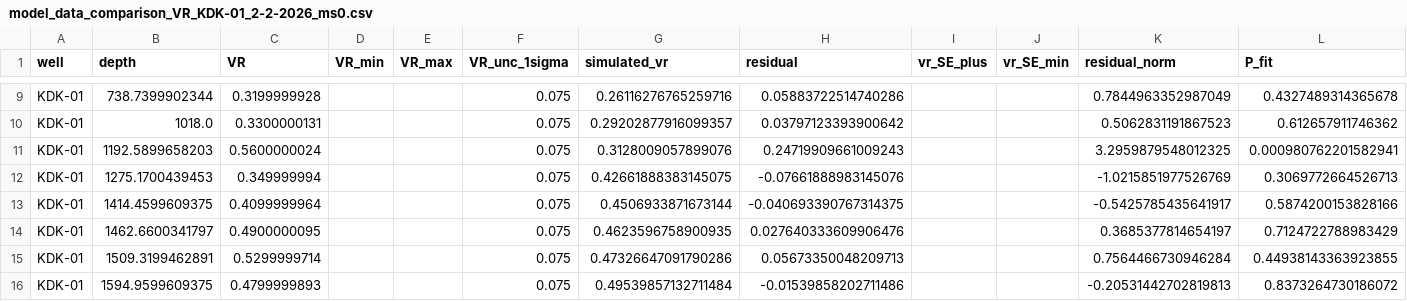
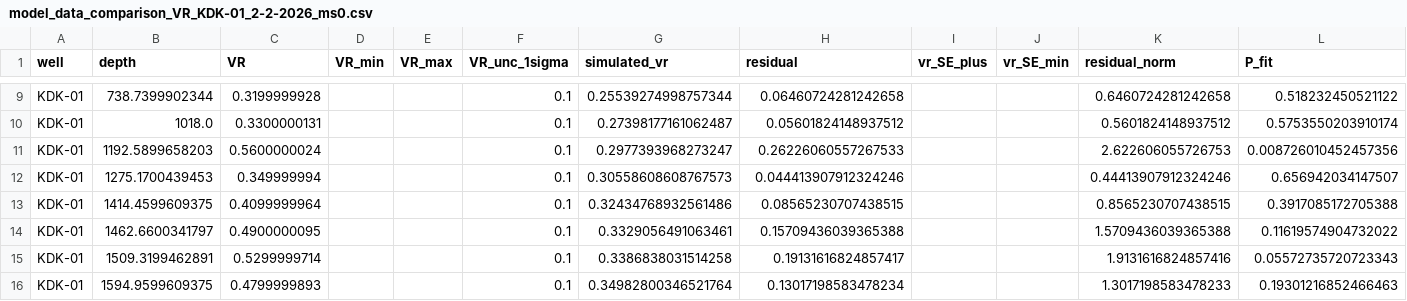
Before and after one commit to abelinsky/pybasin, a CSV file: model_output/without_anomalies/thermal_history_datafiles/model_data_comparison_VR_KDK-01_2-2-2026_ms0.csv, drawn as a sheet; only a part is shown, gaps mark what is left out; the diff covers the shown part only; the diff names each change by its address in the sheet, - before the commit and + after, or states it on an @@ line.

```diff
--- a/model_output/without_anomalies/thermal_history_datafiles/model_data_comparison_VR_KDK-01_2-2-2026_ms0.csv
+++ b/model_output/without_anomalies/thermal_history_datafiles/model_data_comparison_VR_KDK-01_2-2-2026_ms0.csv
-F9:F16 (VR_unc_1sigma): 0.075
+F9:F16 (VR_unc_1sigma): 0.1
-G9 (simulated_vr): 0.26116276765259716
+G9 (simulated_vr): 0.25539274998757344
-H9 (residual): 0.05883722514740286
+H9 (residual): 0.06460724281242658
-K9 (residual_norm): 0.7844963352987049
+K9 (residual_norm): 0.6460724281242658
-L9 (P_fit): 0.4327489314365678
+L9 (P_fit): 0.518232450521122
-G10 (simulated_vr): 0.29202877916099357
+G10 (simulated_vr): 0.27398177161062487
-H10 (residual): 0.03797123393900642
+H10 (residual): 0.05601824148937512
-K10 (residual_norm): 0.5062831191867523
+K10 (residual_norm): 0.5601824148937512
-L10 (P_fit): 0.612657911746362
+L10 (P_fit): 0.5753550203910174
-G11 (simulated_vr): 0.3128009057899076
+G11 (simulated_vr): 0.2977393968273247
-H11 (residual): 0.24719909661009243
+H11 (residual): 0.26226060557267533
-K11 (residual_norm): 3.2959879548012325
+K11 (residual_norm): 2.622606055726753
-L11 (P_fit): 0.000980762201582941
+L11 (P_fit): 0.008726010452457356
-G12 (simulated_vr): 0.42661888383145075
+G12 (simulated_vr): 0.30558608608767573
-H12 (residual): -0.07661888983145076
+H12 (residual): 0.044413907912324246
-K12 (residual_norm): -1.0215851977526769
+K12 (residual_norm): 0.44413907912324246
-L12 (P_fit): 0.3069772664526713
+L12 (P_fit): 0.656942034147507
-G13 (simulated_vr): 0.4506933871673144
+G13 (simulated_vr): 0.32434768932561486
-H13 (residual): -0.040693390767314375
+H13 (residual): 0.08565230707438515
-K13 (residual_norm): -0.5425785435641917
+K13 (residual_norm): 0.8565230707438515
-L13 (P_fit): 0.5874200153828166
+L13 (P_fit): 0.3917085172705388
-G14 (simulated_vr): 0.4623596758900935
+G14 (simulated_vr): 0.3329056491063461
-H14 (residual): 0.027640333609906476
+H14 (residual): 0.15709436039365388
-K14 (residual_norm): 0.3685377814654197
+K14 (residual_norm): 1.5709436039365388
-L14 (P_fit): 0.7124722788983429
+L14 (P_fit): 0.11619574904732022
-G15 (simulated_vr): 0.47326647091790286
+G15 (simulated_vr): 0.3386838031514258
-H15 (residual): 0.05673350048209713
+H15 (residual): 0.19131616824857417
-K15 (residual_norm): 0.7564466730946284
+K15 (residual_norm): 1.9131616824857416
-L15 (P_fit): 0.44938143363923855
+L15 (P_fit): 0.05572735720723343
-G16 (simulated_vr): 0.49539857132711484
+G16 (simulated_vr): 0.34982800346521764
-H16 (residual): -0.01539858202711486
+H16 (residual): 0.13017198583478234
-K16 (residual_norm): -0.20531442702819813
+K16 (residual_norm): 1.3017198583478233
-L16 (P_fit): 0.8373264730186072
+L16 (P_fit): 0.19301216852466463
```
Also changed, not shown: 35 edited cells elsewhere in this file, model_output/without_anomalies/thermal_history_datafiles/geo_history_well_KDK-01_ms0.csv, model_output/without_anomalies/thermal_history_datafiles/modeled_depth_T_and_VR_KDK-01_2-2-2026_ms0.csv, 16 other files.
